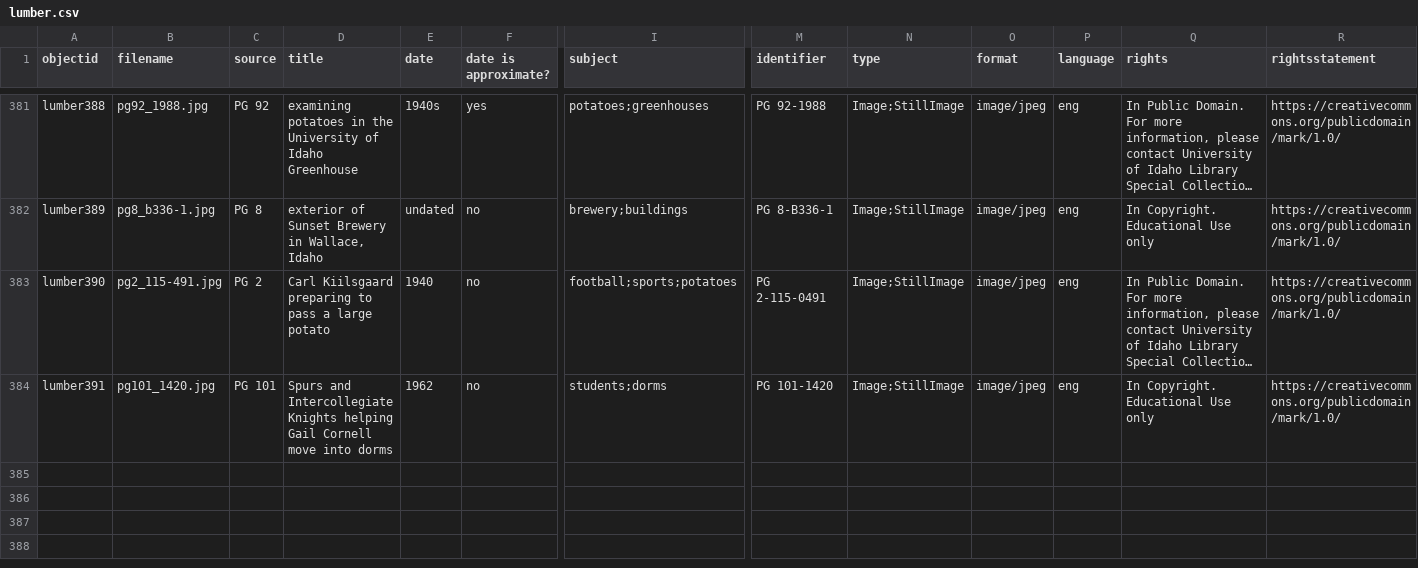
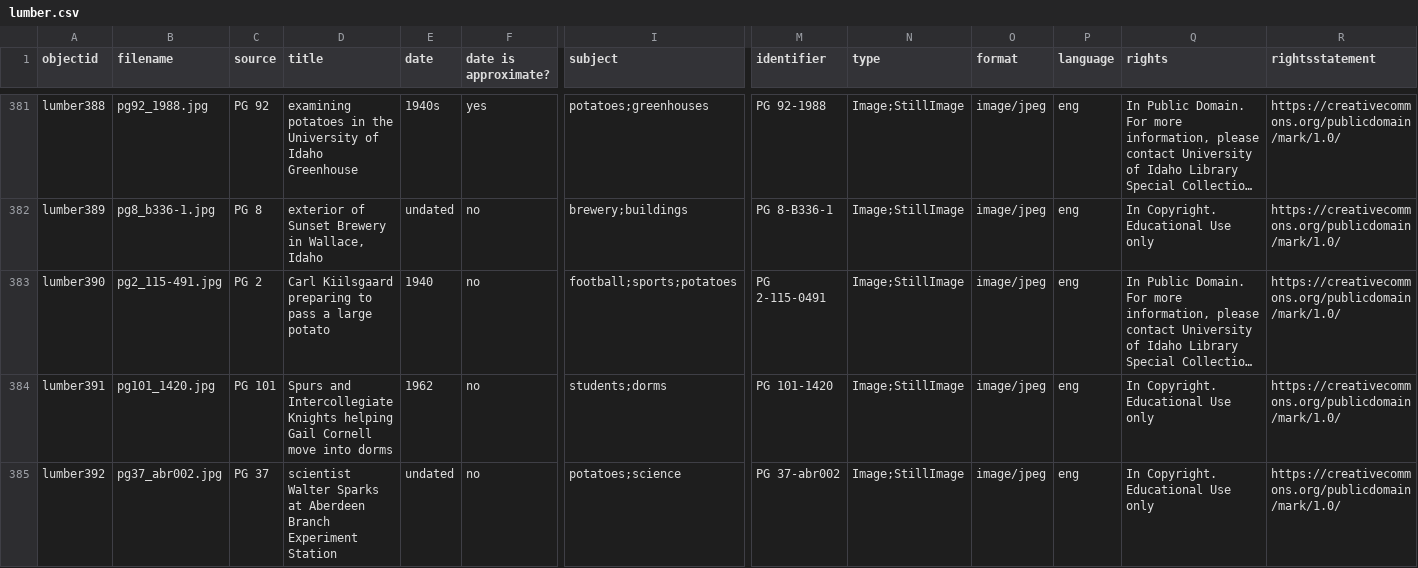
Before and after one commit to uidaholib/spec-lumber, a CSV file: _data/lumber.csv, drawn as a sheet; only a part is shown, gaps mark what is left out; long unchanged cells end in …; rows hold the shown columns only; the diff names each change by its address in the sheet, - before the commit and + after, or states it on an @@ line.

Commit message:
converted to md, added image to lumber collection

```diff
--- a/_data/lumber.csv
+++ b/_data/lumber.csv
+row 385: lumber392 | pg37_abr002.jpg | PG 37 | scientist Walter Sparks at Aberdeen Branch Experiment Station | undated | no | potatoes;science | PG 37-abr002 | Image;StillImage | image/jpeg | eng | In Copyright. Educational Use only | https://creativecommons.org/publicdomain/mark/1.0/
```
Also changed, not shown: 2 other files.
